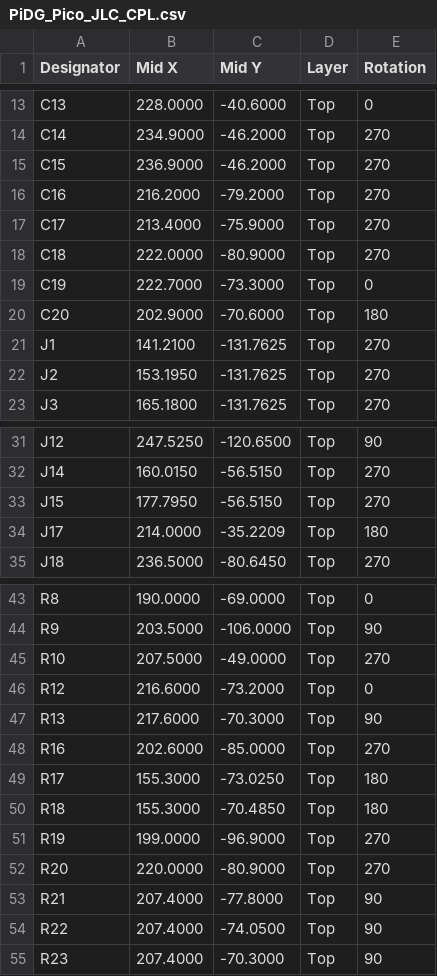
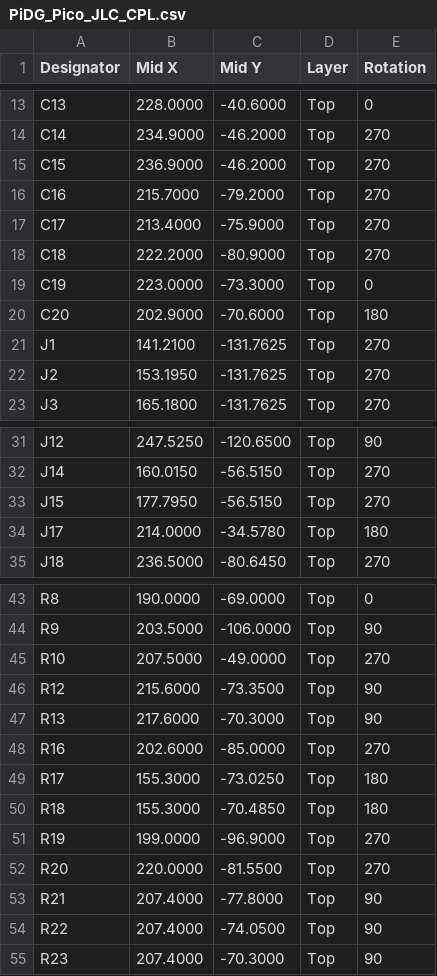
Before and after one commit to Low-Boom/PiEBV, a CSV file: fab/jlc/PiDG_Pico_JLC_CPL.csv, drawn as a sheet; only a part is shown, gaps mark what is left out.

```diff
--- a/fab/jlc/PiDG_Pico_JLC_CPL.csv
+++ b/fab/jlc/PiDG_Pico_JLC_CPL.csv
@@ -15,6 +15,6 @@
 "C15","236.9000","-46.2000","Top","270"
-"C16","216.2000","-79.2000","Top","270"
+"C16","215.7000","-79.2000","Top","270"
 "C17","213.4000","-75.9000","Top","270"
-"C18","222.0000","-80.9000","Top","270"
-"C19","222.7000","-73.3000","Top","0"
+"C18","222.2000","-80.9000","Top","270"
+"C19","223.0000","-73.3000","Top","0"
 "C20","202.9000","-70.6000","Top","180"
@@ -33,3 +33,3 @@
 "J15","177.7950","-56.5150","Top","270"
-"J17","214.0000","-35.2209","Top","180"
+"J17","214.0000","-34.5780","Top","180"
 "J18","236.5000","-80.6450","Top","270"
@@ -45,3 +45,3 @@
 "R10","207.5000","-49.0000","Top","270"
-"R12","216.6000","-73.2000","Top","0"
+"R12","215.6000","-73.3500","Top","90"
 "R13","217.6000","-70.3000","Top","90"
@@ -51,3 +51,3 @@
 "R19","199.0000","-96.9000","Top","270"
-"R20","220.0000","-80.9000","Top","270"
+"R20","220.0000","-81.5500","Top","270"
 "R21","207.4000","-77.8000","Top","90"
```
Also changed, not shown: fab/PiDG_Pico_BOM.csv, fab/jlc/PiDG_Pico_JLC_BOM.csv, 25 other files.
